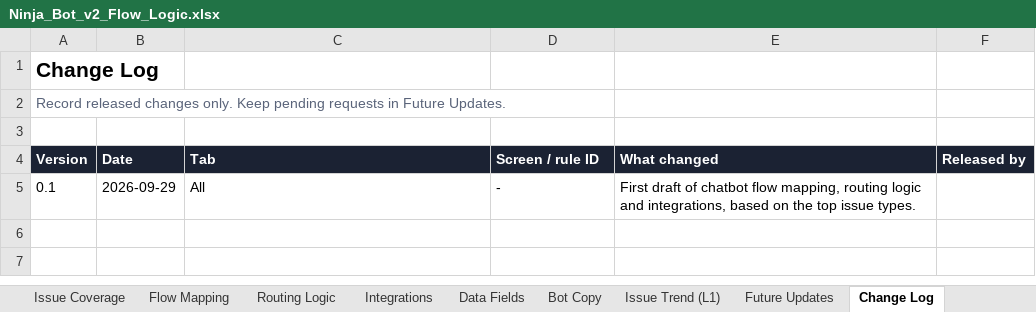
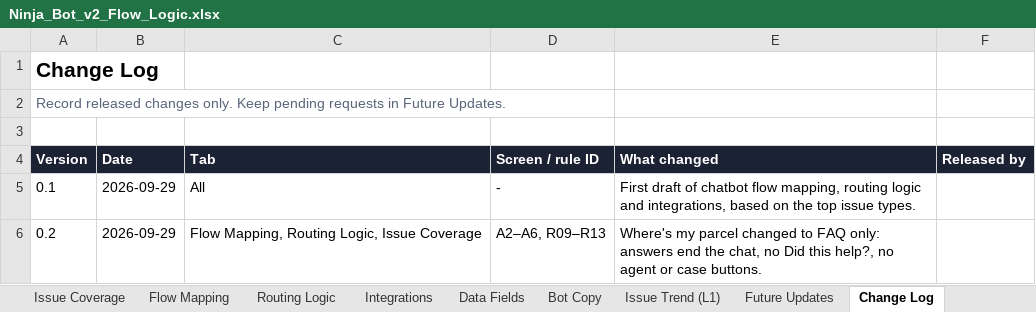
Before and after one commit to norjazirahrodzi-commits/Claude, an Excel workbook: Ninja_Bot_v2_Flow_Logic.xlsx, sheet Change Log, drawn as a sheet; values as stored, in another font and other column widths than the file's, no borders; the diff names each change by its address in the sheet, - before the commit and + after, or states it on an @@ line.

```diff
--- a/Ninja_Bot_v2_Flow_Logic.xlsx (sheet Change Log)
+++ b/Ninja_Bot_v2_Flow_Logic.xlsx (sheet Change Log)
+row 6: 0.2 | 2026-09-29 | Flow Mapping, Routing Logic, Issue Coverage | A2–A6, R09–R13 | Where's my parcel changed to FAQ only: answers end the chat, no Did this help?, no agent or case buttons.
```
Also changed, not shown: sheet Flow Mapping, sheet Issue Coverage, sheet Routing Logic, sheet Bot Copy, sheet Integrations, sheet Developer Prompt, 2 more sheets, 2 other files.
